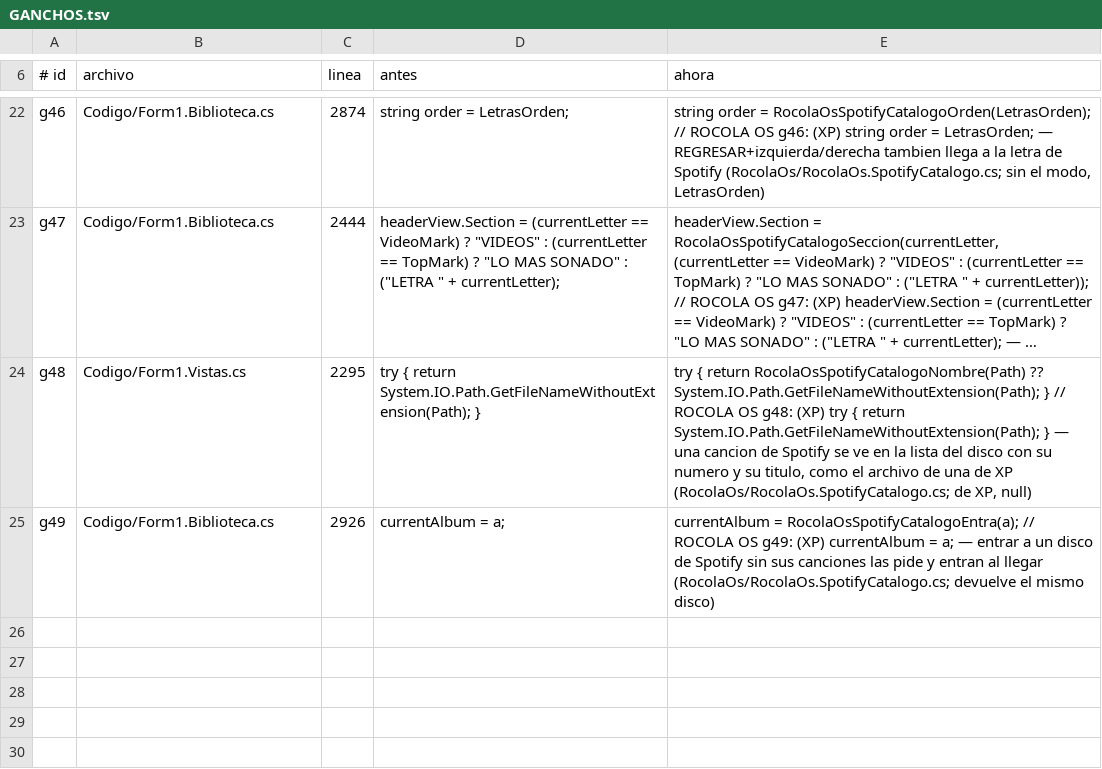
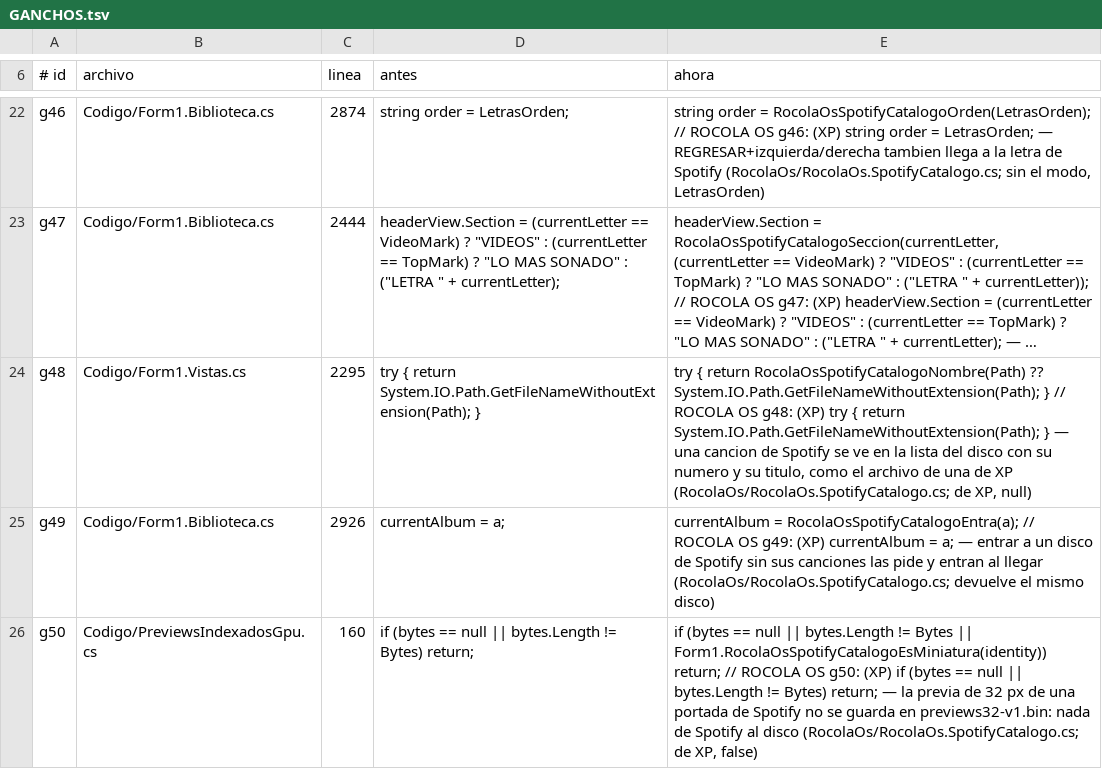
Before and after one commit to Chomp-wq/Rocola, a TSV file: sistema/rocola/Xp/RocolaOs/GANCHOS.tsv, drawn as a sheet; only a part is shown, gaps mark what is left out; long unchanged cells end in ….

```diff
--- a/sistema/rocola/Xp/RocolaOs/GANCHOS.tsv
+++ b/sistema/rocola/Xp/RocolaOs/GANCHOS.tsv
@@ -25 +25,2 @@ g48	Codigo/Form1.Vistas.cs	2295	                try { return System.IO.Path.GetF
 g49	Codigo/Form1.Biblioteca.cs	2926	            currentAlbum = a;	            currentAlbum = RocolaOsSpotifyCatalogoEntra(a);   // ROCOLA OS g49: (XP) currentAlbum = a; — entrar a un disco de Spotify sin sus canciones las pide y entran al llegar (RocolaOs/RocolaOs.SpotifyCatalogo.cs; devuelve el mismo disco)
+g50	Codigo/PreviewsIndexadosGpu.cs	160	            if (bytes == null || bytes.Length != Bytes) return;	            if (bytes == null || bytes.Length != Bytes || Form1.RocolaOsSpotifyCatalogoEsMiniatura(identity)) return;   // ROCOLA OS g50: (XP) if (bytes == null || bytes.Length != Bytes) return; — la previa de 32 px de una portada de Spotify no se guarda en previews32-v1.bin: nada de Spotify al disco (RocolaOs/RocolaOs.SpotifyCatalogo.cs; de XP, false)
```
Also changed, not shown: 6 other files.
